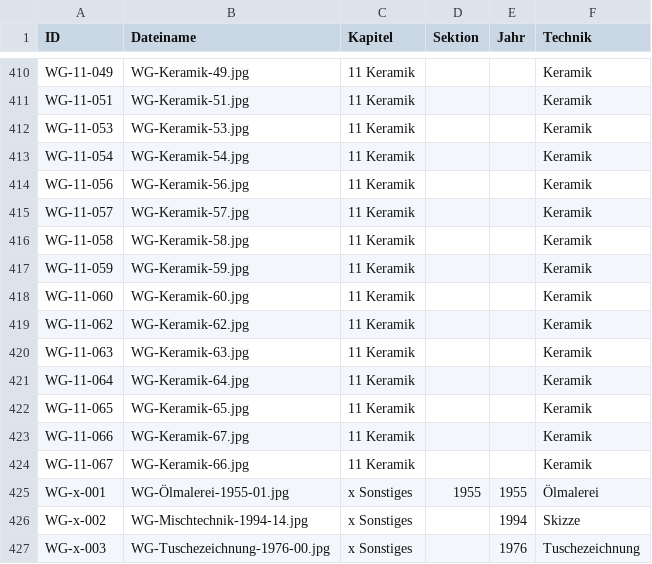
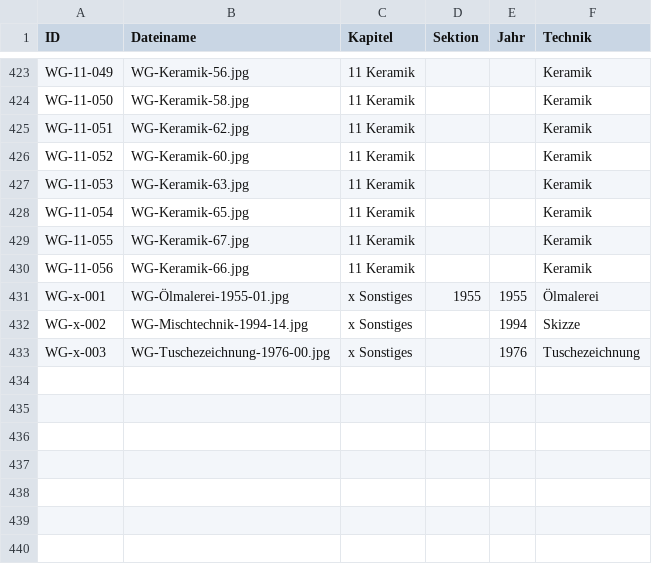
Before and after one commit to biigJ/friday-circle, a CSV file: data/sources/wg-notion-import.csv, drawn as a sheet; only a part is shown, gaps mark what is left out; removed rows and columns are numbered as before the commit, all else as after; the diff covers the shown part only; the diff names each change by its address in the sheet, - before the commit and + after, or states it on an @@ line.

```diff
--- a/data/sources/wg-notion-import.csv
+++ b/data/sources/wg-notion-import.csv
-B423 (Dateiname): WG-Keramik-49.jpg
+B423 (Dateiname): WG-Keramik-56.jpg
+row 424: WG-11-050 | WG-Keramik-58.jpg | 11 Keramik |  |  | Keramik
-B425 (Dateiname): WG-Keramik-51.jpg
+B425 (Dateiname): WG-Keramik-62.jpg
+row 426: WG-11-052 | WG-Keramik-60.jpg | 11 Keramik |  |  | Keramik
-B427 (Dateiname): WG-Keramik-53.jpg
+B427 (Dateiname): WG-Keramik-63.jpg
-B428 (Dateiname): WG-Keramik-54.jpg
+B428 (Dateiname): WG-Keramik-65.jpg
+row 429: WG-11-055 | WG-Keramik-67.jpg | 11 Keramik |  |  | Keramik
-B430 (Dateiname): WG-Keramik-56.jpg
+B430 (Dateiname): WG-Keramik-66.jpg
-row 415: WG-11-057 | WG-Keramik-57.jpg | 11 Keramik |  |  | Keramik
-row 416: WG-11-058 | WG-Keramik-58.jpg | 11 Keramik |  |  | Keramik
-row 417: WG-11-059 | WG-Keramik-59.jpg | 11 Keramik |  |  | Keramik
-row 418: WG-11-060 | WG-Keramik-60.jpg | 11 Keramik |  |  | Keramik
-row 419: WG-11-062 | WG-Keramik-62.jpg | 11 Keramik |  |  | Keramik
-row 420: WG-11-063 | WG-Keramik-63.jpg | 11 Keramik |  |  | Keramik
-row 421: WG-11-064 | WG-Keramik-64.jpg | 11 Keramik |  |  | Keramik
-row 422: WG-11-065 | WG-Keramik-65.jpg | 11 Keramik |  |  | Keramik
-row 423: WG-11-066 | WG-Keramik-67.jpg | 11 Keramik |  |  | Keramik
-row 424: WG-11-067 | WG-Keramik-66.jpg | 11 Keramik |  |  | Keramik
```
Also changed, not shown: 15 added rows, 2 removed rows and 44 edited cells elsewhere in this file, data/sources/wga-notion-export.csv, 7 other files.
